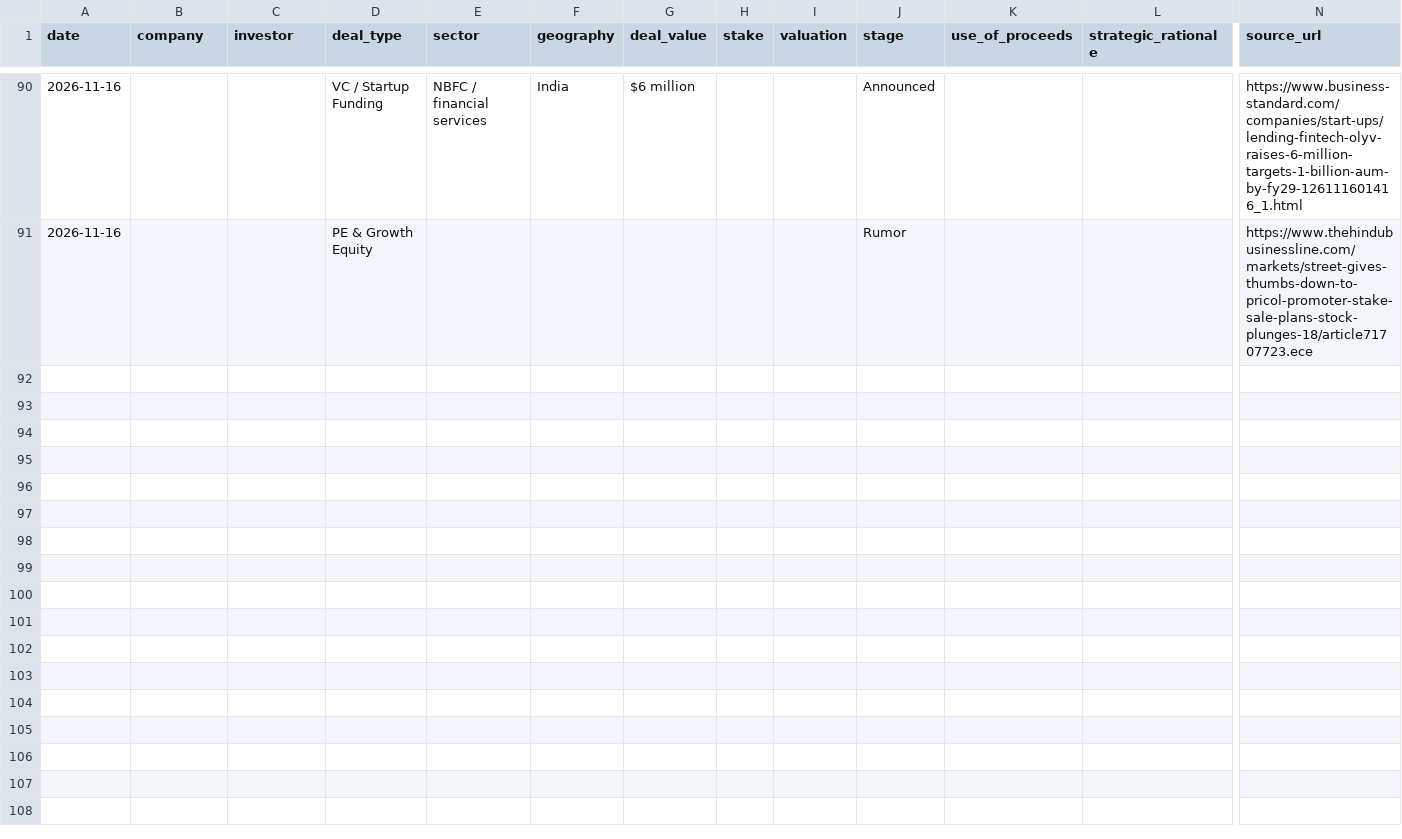
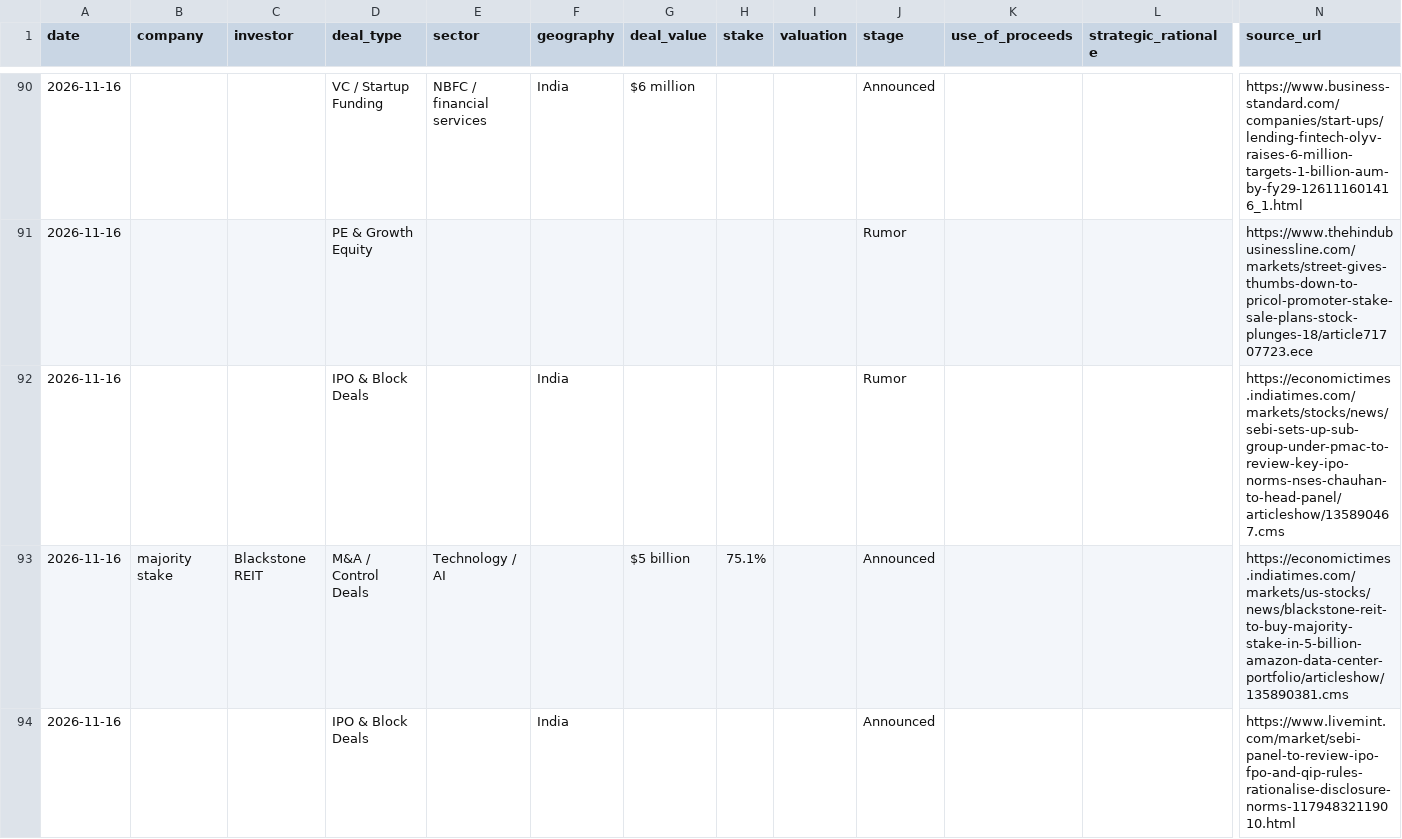
Before and after one commit to aarreev12342/morning-brief, a CSV file: data/pitchbook_style_deals.csv, drawn as a sheet; only a part is shown, gaps mark what is left out; rows hold the shown columns only; the diff covers the shown part only; the diff names each change by its address in the sheet, - before the commit and + after, or states it on an @@ line.

```diff
--- a/data/pitchbook_style_deals.csv
+++ b/data/pitchbook_style_deals.csv
+row 92: 2026-11-16 |  |  | IPO & Block Deals |  | India |  |  |  | Rumor |  |  | https://economictimes.indiatimes.com/markets/stocks/news/sebi-sets-up-sub-group-under-pmac-to-review-key-ipo-norms-nses-chauhan-to-head-panel/articleshow/135890467.cms
+row 93: 2026-11-16 | majority stake | Blackstone REIT | M&A / Control Deals | Technology / AI |  | $5 billion | 75.1% |  | Announced |  |  | https://economictimes.indiatimes.com/markets/us-stocks/news/blackstone-reit-to-buy-majority-stake-in-5-billion-amazon-data-center-portfolio/articleshow/135890381.cms
+row 94: 2026-11-16 |  |  | IPO & Block Deals |  | India |  |  |  | Announced |  |  | https://www.livemint.com/market/sebi-panel-to-review-ipo-fpo-and-qip-rules-rationalise-disclosure-norms-11794832119010.html
```
Also changed, not shown: 2 added rows elsewhere in this file, data/deals.csv.
